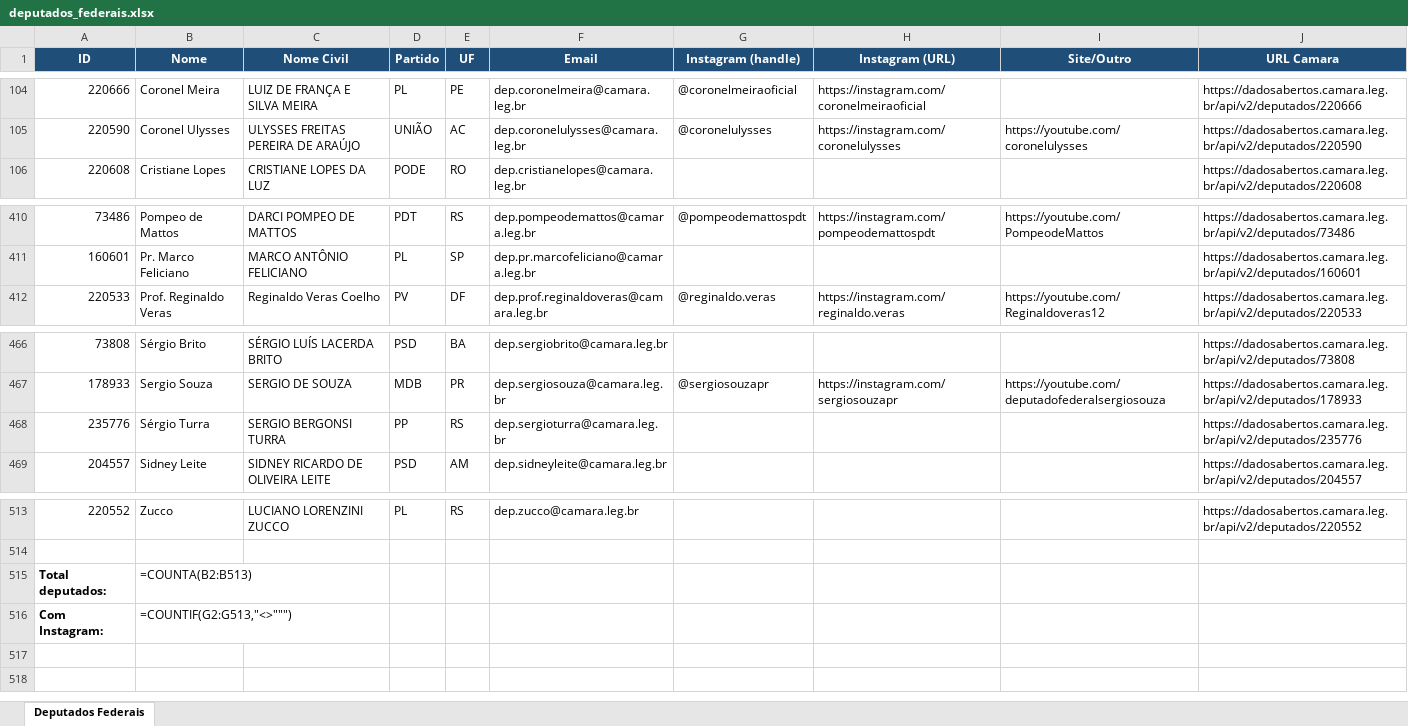
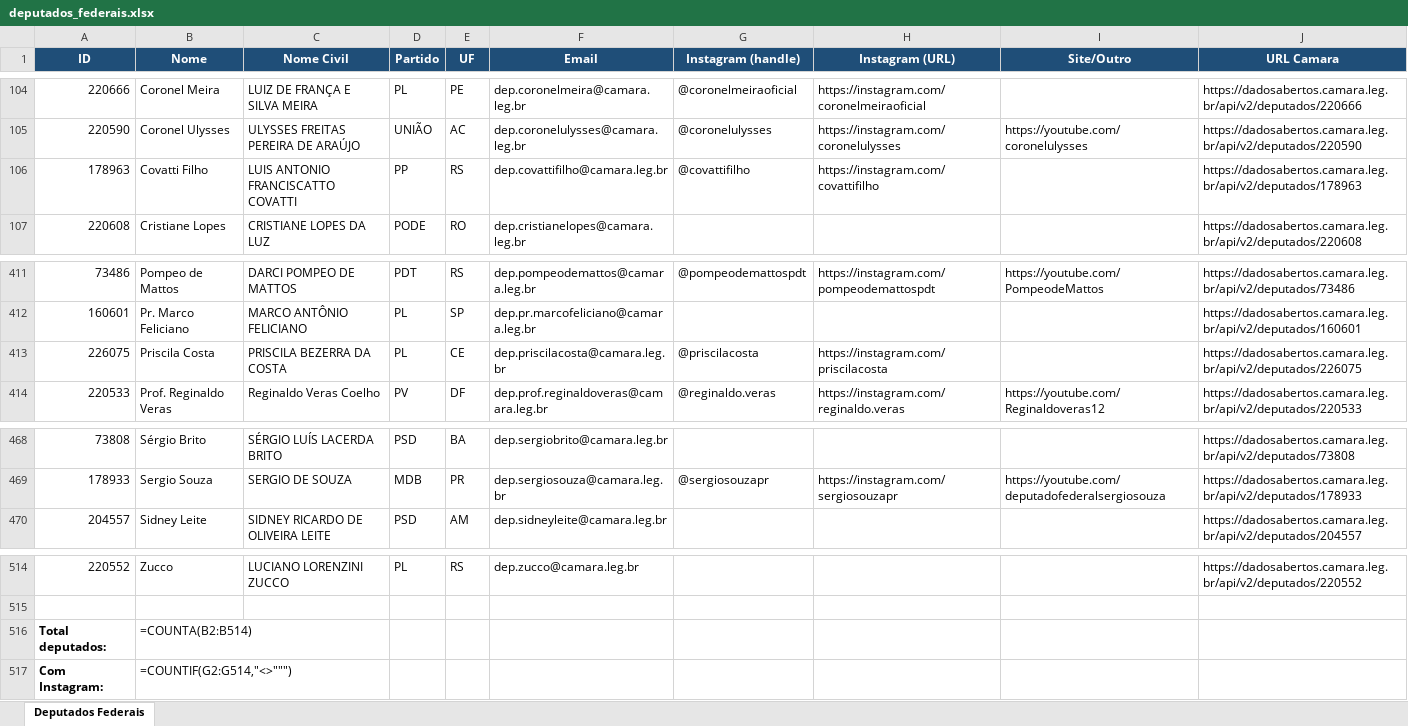
Before and after one commit to philipeassessoria-lgtm/monitor-deputados, an Excel workbook: deputados_federais.xlsx, sheet Deputados Federais, drawn as a sheet; only a part is shown, gaps mark what is left out; values as stored, in another font and other column widths than the file's, no borders; formulas without a stored value are shown as written; removed rows and columns are numbered as before the commit, all else as after; the diff names each change by its address in the sheet, - before the commit and + after, or states it on an @@ line.

```diff
--- a/deputados_federais.xlsx (sheet Deputados Federais)
+++ b/deputados_federais.xlsx (sheet Deputados Federais)
+row 106: 178963 | Covatti Filho | LUIS ANTONIO FRANCISCATTO COVATTI | PP | RS | dep.covattifilho@camara.leg.br | @covattifilho | https://instagram.com/covattifilho |  | https://dadosabertos.camara.leg.br/api/v2/deputados/178963
+row 413: 226075 | Priscila Costa | PRISCILA BEZERRA DA COSTA | PL | CE | dep.priscilacosta@camara.leg.br | @priscilacosta | https://instagram.com/priscilacosta |  | https://dadosabertos.camara.leg.br/api/v2/deputados/226075
-row 468: 235776 | Sérgio Turra | SERGIO BERGONSI TURRA | PP | RS | dep.sergioturra@camara.leg.br |  |  |  | https://dadosabertos.camara.leg.br/api/v2/deputados/235776
-B516 (Nome): =COUNTA(B2:B513)
+B516 (Nome): =COUNTA(B2:B514)
-B517 (Nome): =COUNTIF(G2:G513,"<>""")
+B517 (Nome): =COUNTIF(G2:G514,"<>""")
```
Also changed, not shown: deputados_estaduais.xlsx, 1 other file.
